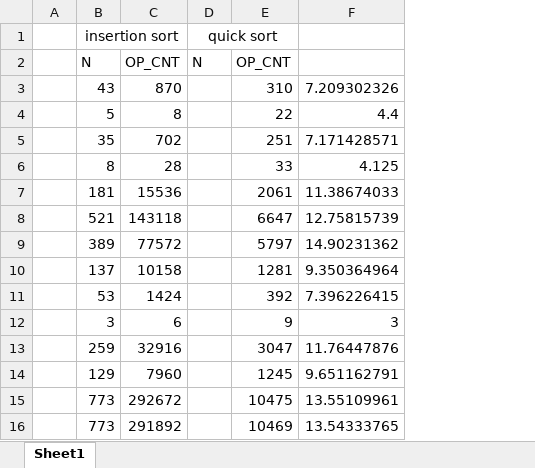
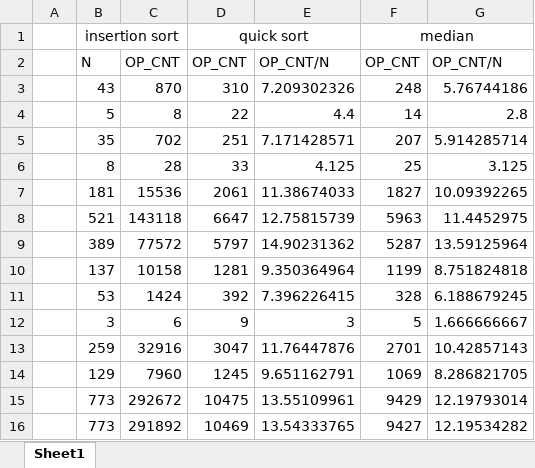
Before and after one commit to StrangeRabbit/studious-tribble, an Excel workbook: lab5_aed/graficos.xlsx, sheet Sheet1, drawn as a sheet; values as stored, in another font and other column widths than the file's, no borders; charts and pictures not drawn; removed rows and columns are numbered as before the commit, all else as after; the diff names each change by its address in the sheet, - before the commit and + after, or states it on an @@ line.

```diff
--- a/lab5_aed/graficos.xlsx (sheet Sheet1)
+++ b/lab5_aed/graficos.xlsx (sheet Sheet1)
-column D, rows 1-2: quick sort | N
+column F, rows 1-16: median | OP_CNT | 248 | 14 | 207 | 25 | 1827 | 5963 | 5287 | 1199 | 328 | 5 | 2701 | 1069 | 9429 | 9427
+column G, rows 2-16: OP_CNT/N | 5.76744186 | 2.8 | 5.914285714 | 3.125 | 10.09392265 | 11.4452975 | 13.59125964 | 8.751824818 | 6.188679245 | 1.666666667 | 10.42857143 | 8.286821705 | 12.19793014 | 12.19534282
-D1: (empty)
+D1: quick sort
+D1:E1 merged
-E2: (empty)
+E2: OP_CNT/N
```
Also changed, not shown: formulas that keep their value, charts or pictures, 1 other file.
